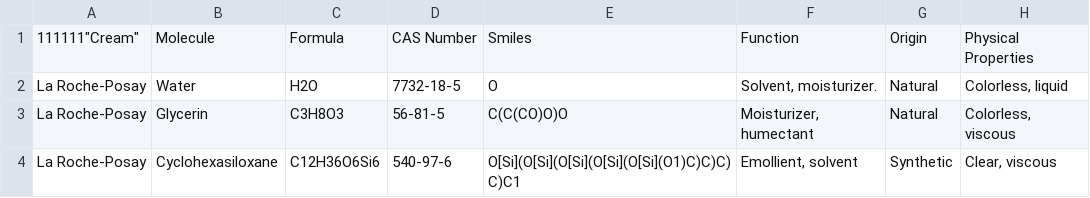
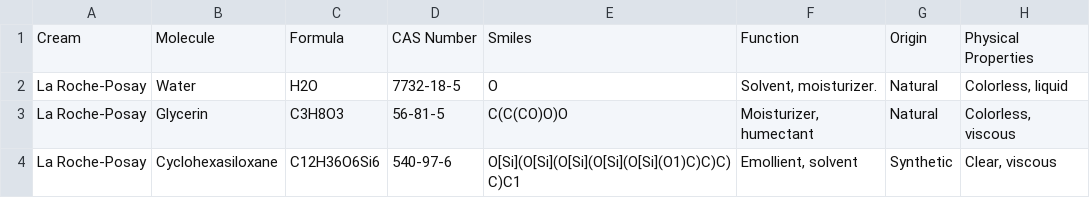
Before and after one commit to victoirelang/LICENSE, a CSV file: data/database.csv, drawn as a sheet; only a part is shown; the diff names each change by its address in the sheet, - before the commit and + after, or states it on an @@ line.

Commit message:
update

```diff
--- a/data/database.csv
+++ b/data/database.csv
-A1: 111111"Cream"
+A1: Cream
```
